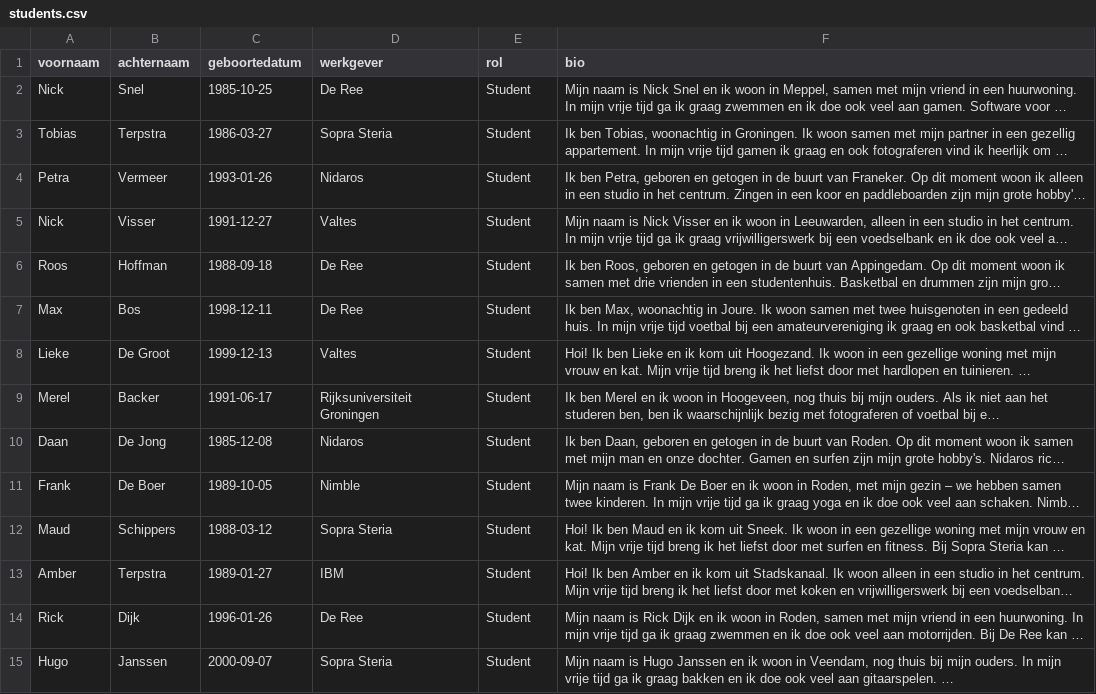
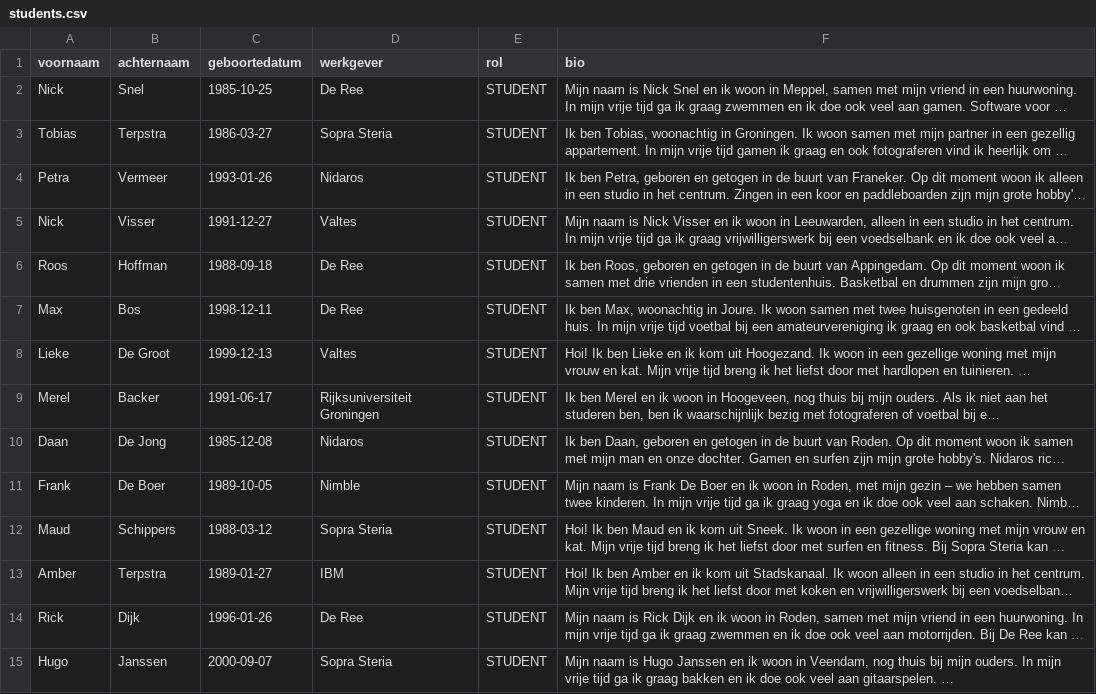
Before and after one commit to C19-MIWNN-SE/broBook, a CSV file: src/main/resources/seedData/students.csv, drawn as a sheet; only a part is shown; long unchanged cells end in …; the diff covers the shown part only; the diff names each change by its address in the sheet, - before the commit and + after, or states it on an @@ line.

```diff
--- a/src/main/resources/seedData/students.csv
+++ b/src/main/resources/seedData/students.csv
-E2:E15 (rol): Student
+E2:E15 (rol): STUDENT
```
Also changed, not shown: 186 edited cells elsewhere in this file, 8 other files.
